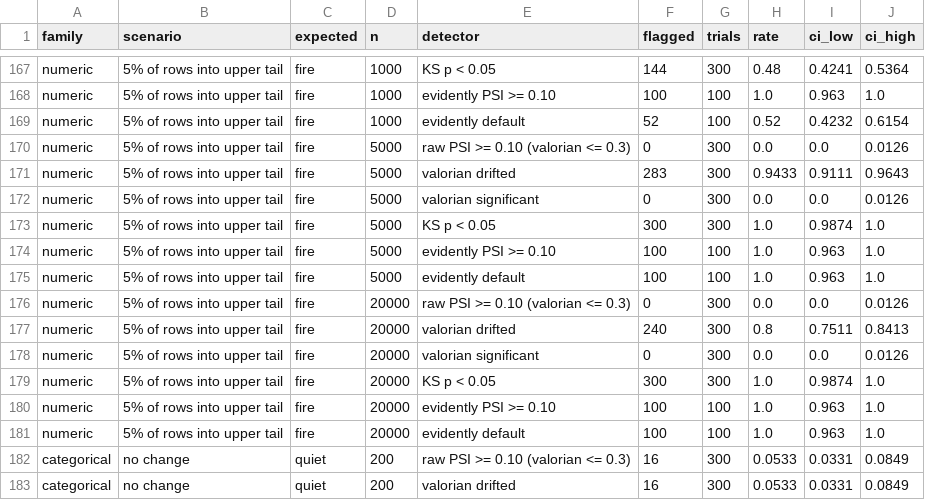
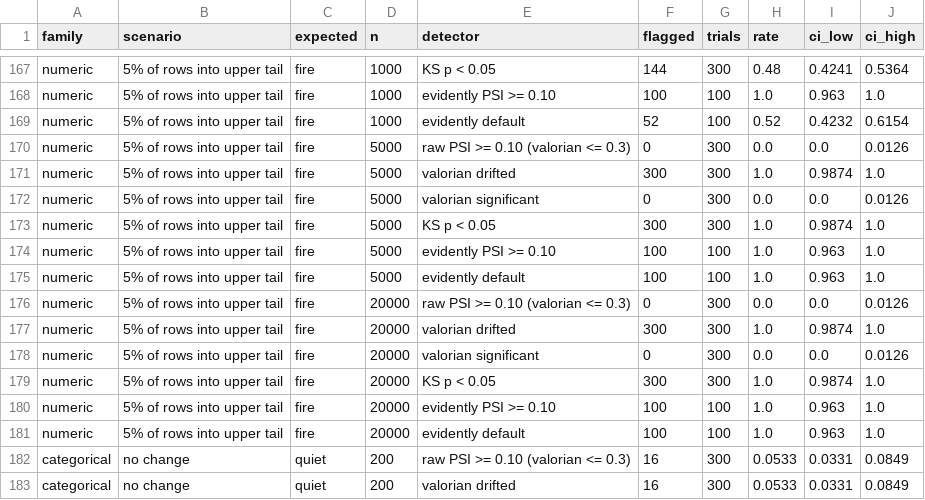
Before and after one commit to Don4chnge/valorian-intelligence, a CSV file: benchmarks/results.csv, drawn as a sheet; only a part is shown, gaps mark what is left out.

Commit message:
Benchmark: rerun after the out-of-range change
Tail-shift detection at 5 000 and 20 000 rows is now 100% (was 94% and
80%). No other cell changed.

```diff
--- a/benchmarks/results.csv
+++ b/benchmarks/results.csv
@@ -170,3 +170,3 @@ numeric,5% of rows into upper tail,fire,1000,evidently default,52,100,0.52,0.423
 numeric,5% of rows into upper tail,fire,5000,raw PSI >= 0.10 (valorian <= 0.3),0,300,0.0,0.0,0.0126
-numeric,5% of rows into upper tail,fire,5000,valorian drifted,283,300,0.9433,0.9111,0.9643
+numeric,5% of rows into upper tail,fire,5000,valorian drifted,300,300,1.0,0.9874,1.0
 numeric,5% of rows into upper tail,fire,5000,valorian significant,0,300,0.0,0.0,0.0126
@@ -176,3 +176,3 @@ numeric,5% of rows into upper tail,fire,5000,evidently default,100,100,1.0,0.963
 numeric,5% of rows into upper tail,fire,20000,raw PSI >= 0.10 (valorian <= 0.3),0,300,0.0,0.0,0.0126
-numeric,5% of rows into upper tail,fire,20000,valorian drifted,240,300,0.8,0.7511,0.8413
+numeric,5% of rows into upper tail,fire,20000,valorian drifted,300,300,1.0,0.9874,1.0
 numeric,5% of rows into upper tail,fire,20000,valorian significant,0,300,0.0,0.0,0.0126
```
Also changed, not shown: 2 other files.
